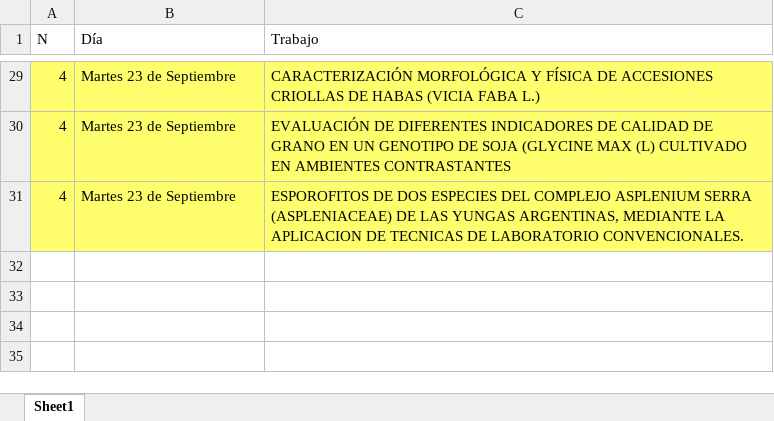
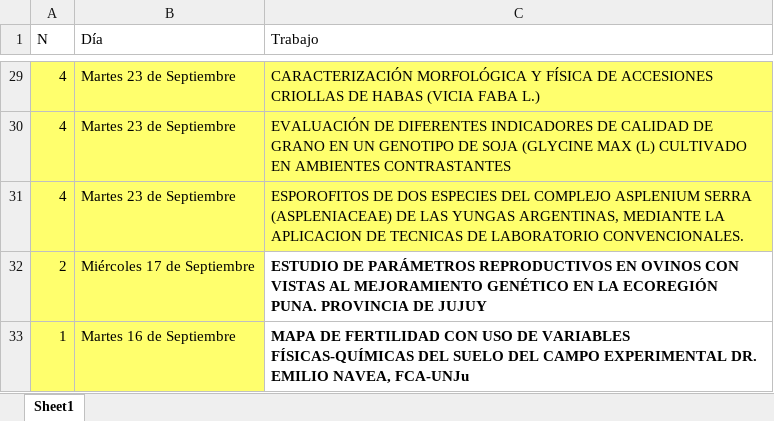
Before and after one commit to juanMaSolisJujuy/POSTERS_JIA_FCAUNJU_2025, an Excel workbook: FORMULARIO/CRONO.xlsx, sheet Sheet1, drawn as a sheet; only a part is shown, gaps mark what is left out; values as stored, in another font and other column widths than the file's, no borders; the diff names each change by its address in the sheet, - before the commit and + after, or states it on an @@ line.

```diff
--- a/FORMULARIO/CRONO.xlsx (sheet Sheet1)
+++ b/FORMULARIO/CRONO.xlsx (sheet Sheet1)
+row 32: 2 | Miércoles 17 de Septiembre | ESTUDIO DE PARÁMETROS REPRODUCTIVOS EN OVINOS CON VISTAS AL MEJORAMIENTO GENÉTICO EN LA ECOREGIÓN PUNA. PROVINCIA DE JUJUY
+row 33: 1 | Martes 16 de Septiembre | MAPA DE FERTILIDAD CON USO DE VARIABLES FÍSICAS-QUÍMICAS DEL SUELO DEL CAMPO EXPERIMENTAL DR. EMILIO NAVEA, FCA-UNJu
```
Also changed, not shown: FORMULARIO/DATOS.xlsx, 20 other files.
